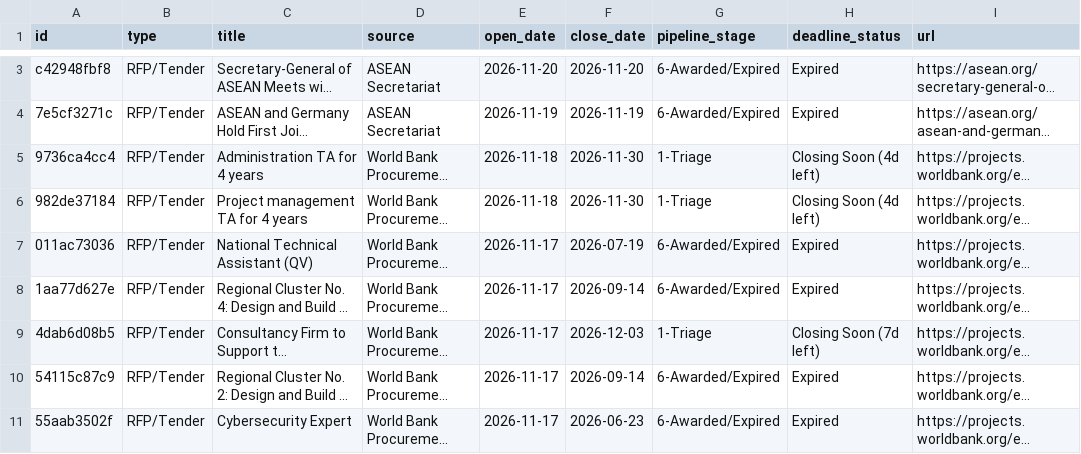
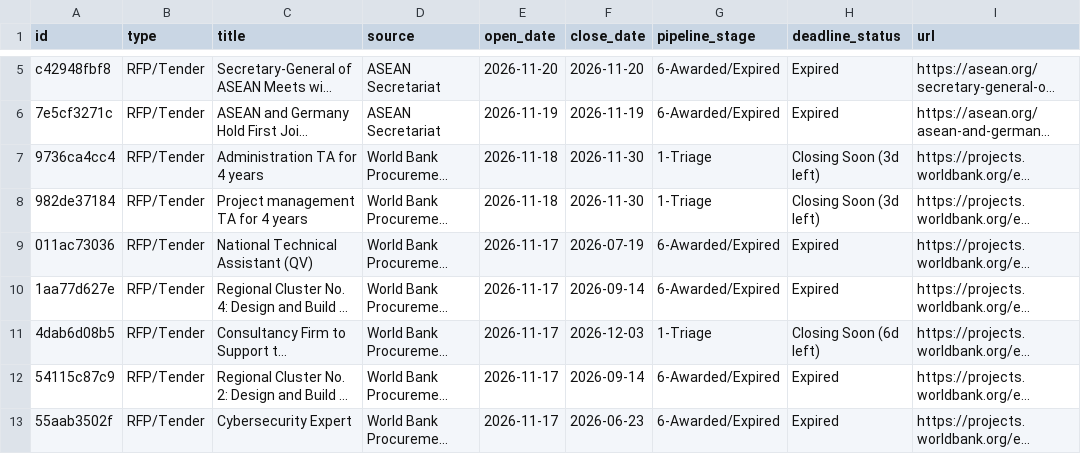
Before and after one commit to NayHtetWin/ASEAN_Digital, a CSV file: data/grants.csv, drawn as a sheet; only a part is shown, gaps mark what is left out; long unchanged cells end in …; addresses are those after the commit; the diff covers the shown part only; the diff names each change by its address in the sheet, - before the commit and + after, or states it on an @@ line.

```diff
--- a/data/grants.csv
+++ b/data/grants.csv
-H7:H8 (deadline_status): Closing Soon (4d left)
+H7:H8 (deadline_status): Closing Soon (3d left)
-H11 (deadline_status): Closing Soon (7d left)
+H11 (deadline_status): Closing Soon (6d left)
```
Also changed, not shown: 2 added rows and 4 edited cells elsewhere in this file, docs/data/grants.csv, 4 other files.
